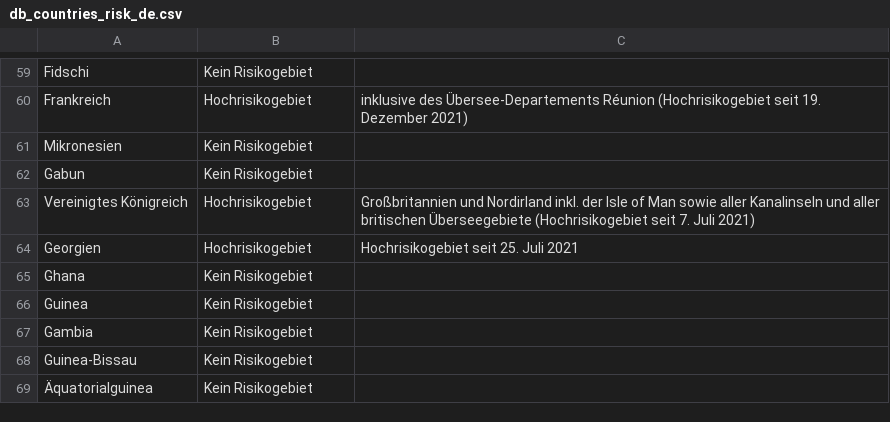
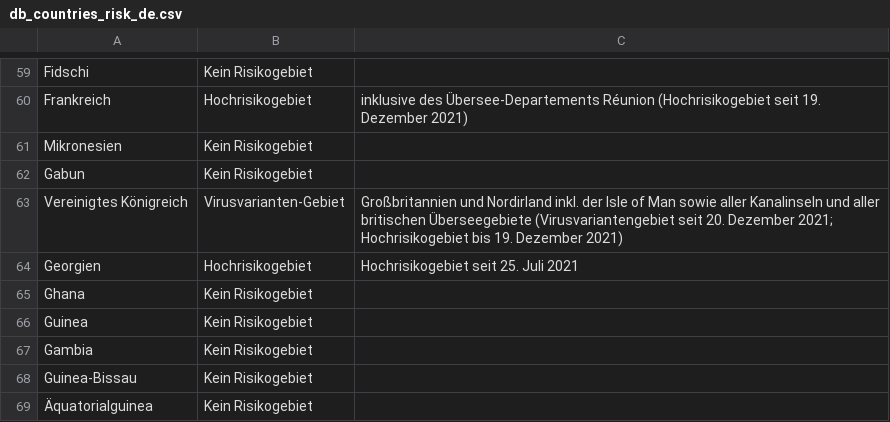
Before and after one commit to dieghernan/RKI-Corona-Atlas, a CSV file: assets/dist/db_countries_risk_de.csv, drawn as a sheet; only a part is shown, gaps mark what is left out.

```diff
--- a/assets/dist/db_countries_risk_de.csv
+++ b/assets/dist/db_countries_risk_de.csv
@@ -62,3 +62,3 @@ Mikronesien,Kein Risikogebiet,
 Gabun,Kein Risikogebiet,
-Vereinigtes Königreich,Hochrisikogebiet,Großbritannien und Nordirland inkl. der Isle of Man sowie aller Kanalinseln und aller britischen Überseegebiete (Hochrisikogebiet seit 7. Juli 2021)
+Vereinigtes Königreich,Virusvarianten-Gebiet,Großbritannien und Nordirland inkl. der Isle of Man sowie aller Kanalinseln und aller britischen Überseegebiete (Virusvariantengebiet seit 20. Dezember 2021; Hochrisikogebiet bis 19. Dezember 2021)
 Georgien,Hochrisikogebiet,Hochrisikogebiet seit 25. Juli 2021
```
Also changed, not shown: assets/dist/db_countries_risk_en.csv, assets/dist/db_countries_risk_es.csv, 19 other files.
